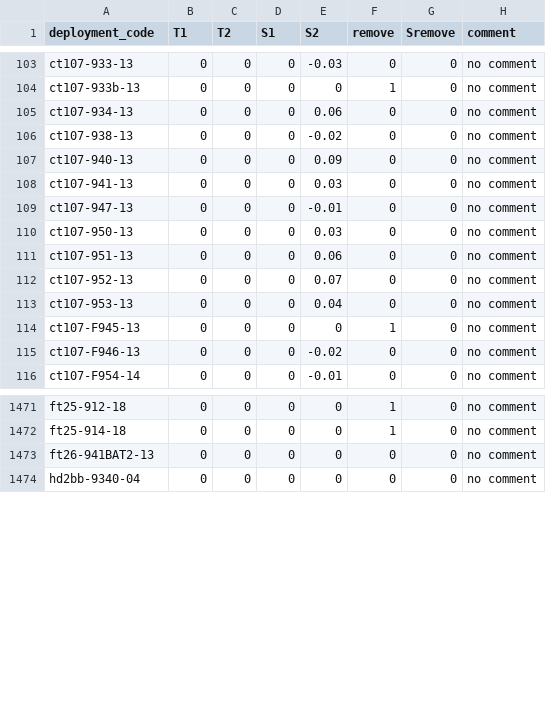
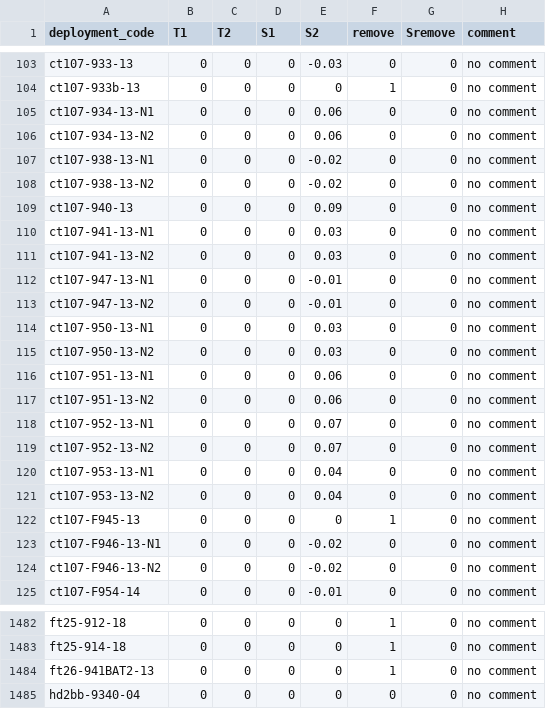
Before and after one commit to fabien-roquet/meop_qc, a CSV file: matlab_toolbox/config_files/table_coeff.csv, drawn as a sheet; only a part is shown, gaps mark what is left out; the diff covers the shown part only.

```diff
--- a/matlab_toolbox/config_files/table_coeff.csv
+++ b/matlab_toolbox/config_files/table_coeff.csv
@@ -104,13 +104,22 @@ ct107-933-13,0,0,0,-0.03,0,0,no comment
 ct107-933b-13,0,0,0,0,1,0,no comment
-ct107-934-13,0,0,0,0.06,0,0,no comment
-ct107-938-13,0,0,0,-0.02,0,0,no comment
+ct107-934-13-N1,0,0,0,0.06,0,0,no comment
+ct107-934-13-N2,0,0,0,0.06,0,0,no comment
+ct107-938-13-N1,0,0,0,-0.02,0,0,no comment
+ct107-938-13-N2,0,0,0,-0.02,0,0,no comment
 ct107-940-13,0,0,0,0.09,0,0,no comment
-ct107-941-13,0,0,0,0.03,0,0,no comment
-ct107-947-13,0,0,0,-0.01,0,0,no comment
-ct107-950-13,0,0,0,0.03,0,0,no comment
-ct107-951-13,0,0,0,0.06,0,0,no comment
-ct107-952-13,0,0,0,0.07,0,0,no comment
-ct107-953-13,0,0,0,0.04,0,0,no comment
+ct107-941-13-N1,0,0,0,0.03,0,0,no comment
+ct107-941-13-N2,0,0,0,0.03,0,0,no comment
+ct107-947-13-N1,0,0,0,-0.01,0,0,no comment
+ct107-947-13-N2,0,0,0,-0.01,0,0,no comment
+ct107-950-13-N1,0,0,0,0.03,0,0,no comment
+ct107-950-13-N2,0,0,0,0.03,0,0,no comment
+ct107-951-13-N1,0,0,0,0.06,0,0,no comment
+ct107-951-13-N2,0,0,0,0.06,0,0,no comment
+ct107-952-13-N1,0,0,0,0.07,0,0,no comment
+ct107-952-13-N2,0,0,0,0.07,0,0,no comment
+ct107-953-13-N1,0,0,0,0.04,0,0,no comment
+ct107-953-13-N2,0,0,0,0.04,0,0,no comment
 ct107-F945-13,0,0,0,0,1,0,no comment
-ct107-F946-13,0,0,0,-0.02,0,0,no comment
+ct107-F946-13-N1,0,0,0,-0.02,0,0,no comment
+ct107-F946-13-N2,0,0,0,-0.02,0,0,no comment
 ct107-F954-14,0,0,0,-0.01,0,0,no comment
@@ -1472,3 +1483,3 @@ ft25-912-18,0,0,0,0,1,0,no comment
 ft25-914-18,0,0,0,0,1,0,no comment
-ft26-941BAT2-13,0,0,0,0,0,0,no comment
+ft26-941BAT2-13,0,0,0,0,1,0,no comment
 hd2bb-9340-04,0,0,0,0,0,0,no comment
```
Also changed, not shown: 2 added rows and 4 edited cells elsewhere in this file, matlab_toolbox/config_files/list_deployment_hr.csv, matlab_toolbox/config_files/table_filter.csv, 32 other files.
